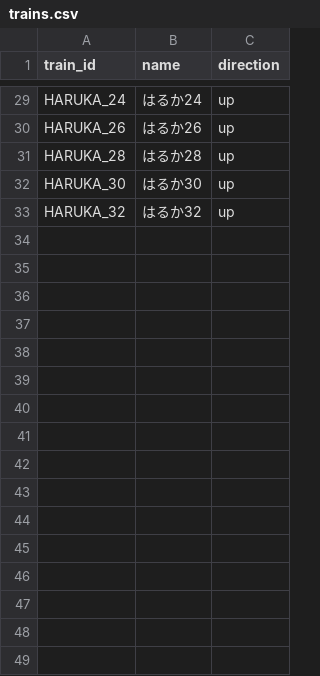
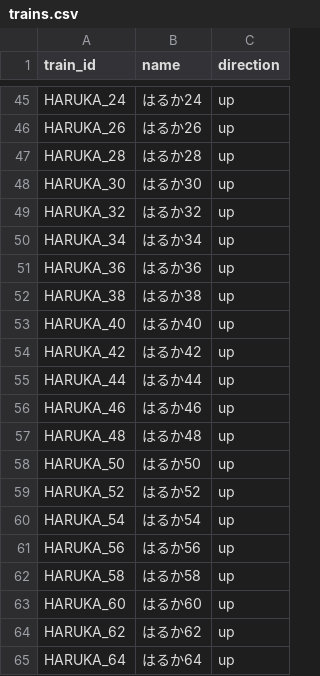
Before and after one commit to tetsuhagi/tetsudou-map-jp, a CSV file: data/timetables/HARUKA/trains.csv, drawn as a sheet; only a part is shown, gaps mark what is left out; the diff covers the shown part only.

```diff
--- a/data/timetables/HARUKA/trains.csv
+++ b/data/timetables/HARUKA/trains.csv
@@ -33 +49,17 @@ HARUKA_30,はるか30,up
 HARUKA_32,はるか32,up
+HARUKA_34,はるか34,up
+HARUKA_36,はるか36,up
+HARUKA_38,はるか38,up
+HARUKA_40,はるか40,up
+HARUKA_42,はるか42,up
+HARUKA_44,はるか44,up
+HARUKA_46,はるか46,up
+HARUKA_48,はるか48,up
+HARUKA_50,はるか50,up
+HARUKA_52,はるか52,up
+HARUKA_54,はるか54,up
+HARUKA_56,はるか56,up
+HARUKA_58,はるか58,up
+HARUKA_60,はるか60,up
+HARUKA_62,はるか62,up
+HARUKA_64,はるか64,up
```
Also changed, not shown: 16 added rows elsewhere in this file, 5 other files.
